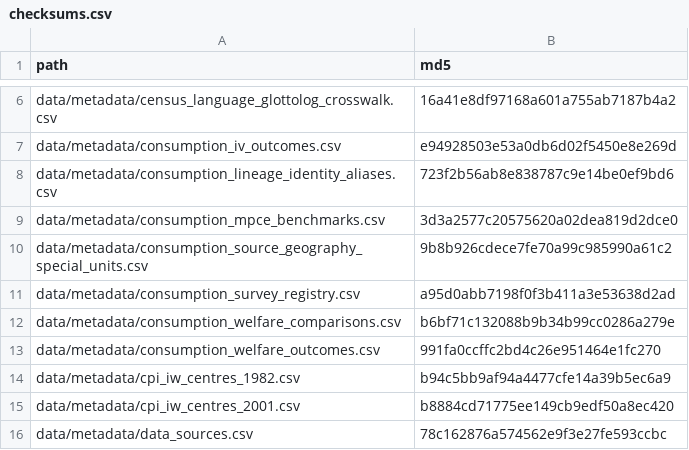
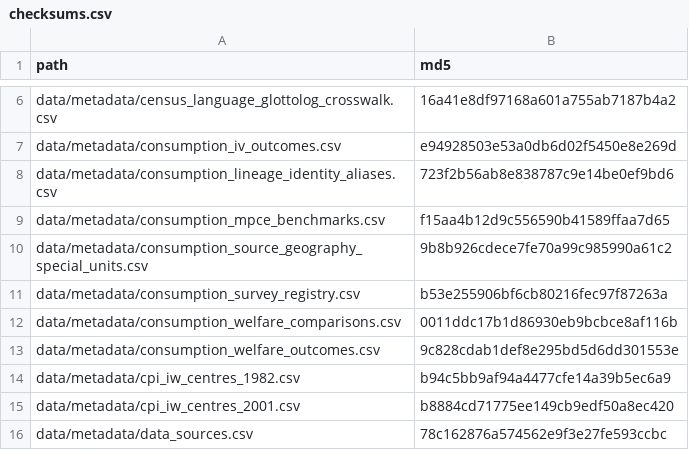
Before and after one commit to rishavbroy/emi-inequality-india, a CSV file: data/metadata/checksums.csv, drawn as a sheet; only a part is shown, gaps mark what is left out.

```diff
--- a/data/metadata/checksums.csv
+++ b/data/metadata/checksums.csv
@@ -8,7 +8,7 @@ data/metadata/consumption_iv_outcomes.csv,e94928503e53a0db6d02f5450e8e269d
 data/metadata/consumption_lineage_identity_aliases.csv,723f2b56ab8e838787c9e14be0ef9bd6
-data/metadata/consumption_mpce_benchmarks.csv,3d3a2577c20575620a02dea819d2dce0
+data/metadata/consumption_mpce_benchmarks.csv,f15aa4b12d9c556590b41589ffaa7d65
 data/metadata/consumption_source_geography_special_units.csv,9b8b926cdece7fe70a99c985990a61c2
-data/metadata/consumption_survey_registry.csv,a95d0abb7198f0f3b411a3e53638d2ad
-data/metadata/consumption_welfare_comparisons.csv,b6bf71c132088b9b34b99cc0286a279e
-data/metadata/consumption_welfare_outcomes.csv,991fa0ccffc2bd4c26e951464e1fc270
+data/metadata/consumption_survey_registry.csv,b53e255906bf6cb80216fec97f87263a
+data/metadata/consumption_welfare_comparisons.csv,0011ddc17b1d86930eb9bcbce8af116b
+data/metadata/consumption_welfare_outcomes.csv,9c828cdab1def8e295bd5d6dd301553e
 data/metadata/cpi_iw_centres_1982.csv,b94c5bb9af94a4477cfe14a39b5ec6a9
```
Also changed, not shown: data/metadata/consumption_welfare_comparisons.csv, data/metadata/consumption_welfare_outcomes.csv, 2 other files.
